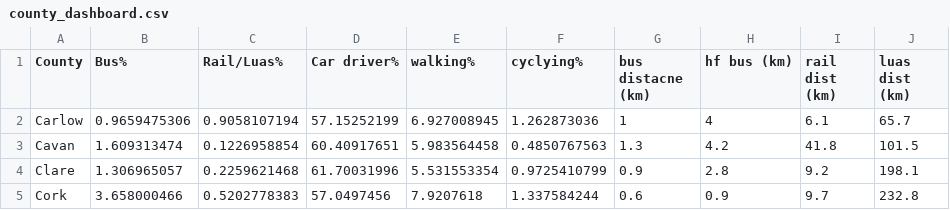
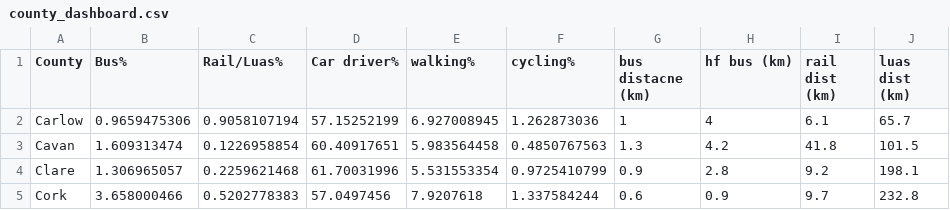
Before and after one commit to byrneestevepablo-arch/vis_assignemnt-, a CSV file: county_dashboard.csv, drawn as a sheet; only a part is shown.

Commit message:
Update county_dashboard.csv

```diff
--- a/county_dashboard.csv
+++ b/county_dashboard.csv
@@ -1,2 +1,2 @@
-County,Bus%,Rail/Luas%,Car driver%,walking%,cyclying%,bus distacne (km),hf bus (km),rail dist (km) ,luas dist (km)
+County,Bus%,Rail/Luas%,Car driver%,walking%, cycling%,bus distacne (km),hf bus (km),rail dist (km) ,luas dist (km)
 Carlow ,0.9659475306,0.9058107194,57.15252199,6.927008945,1.262873036,1,4,6.1,65.7
```
